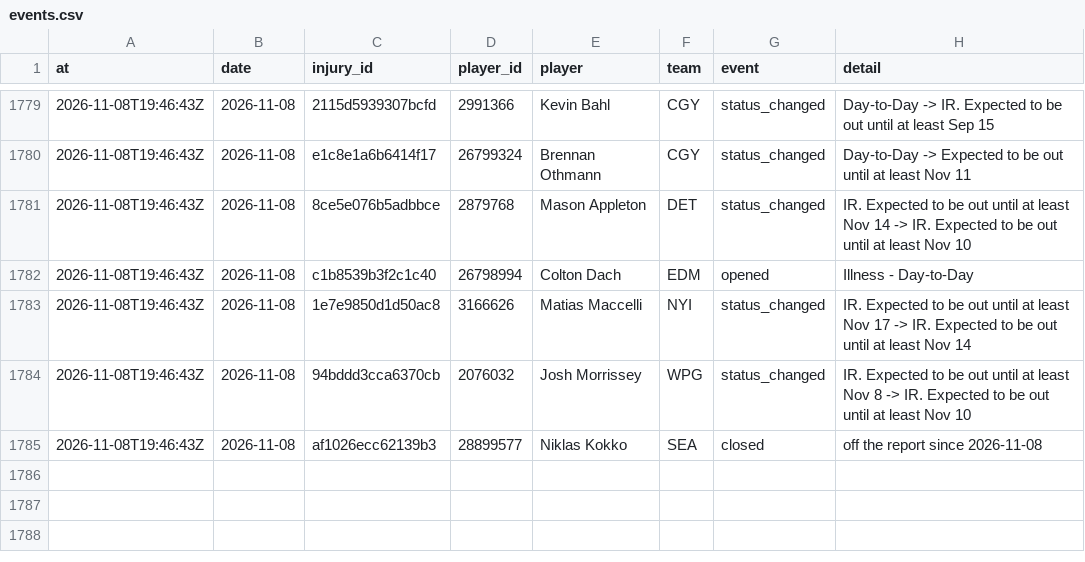
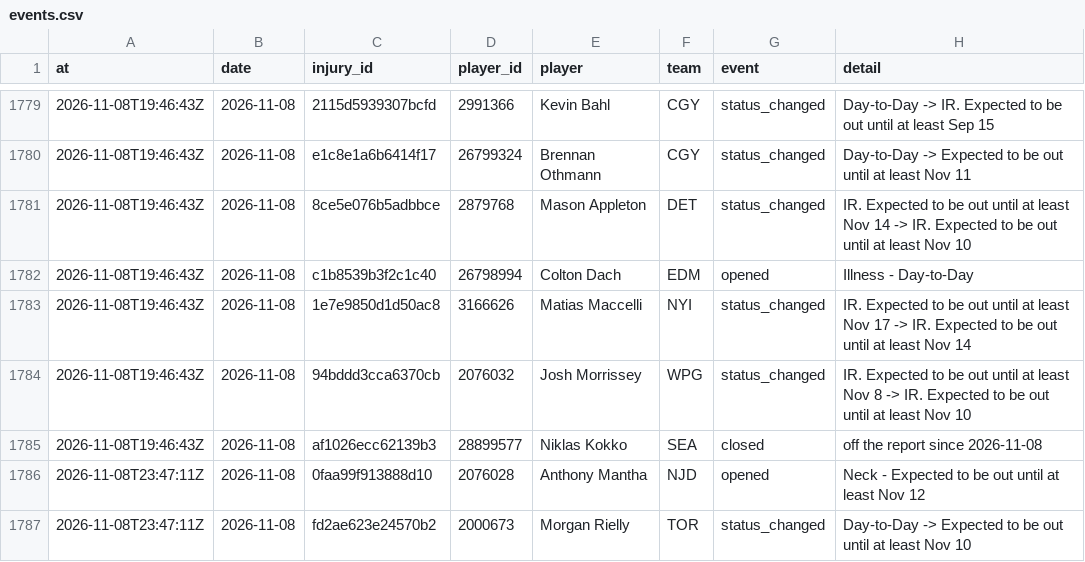
Before and after one commit to ajpayzant/NHL-Injury-Tool, a CSV file: data/events.csv, drawn as a sheet; only a part is shown, gaps mark what is left out.

```diff
--- a/data/events.csv
+++ b/data/events.csv
@@ -1785 +1785,3 @@ at,date,injury_id,player_id,player,team,event,detail
 2026-11-08T19:46:43Z,2026-11-08,af1026ecc62139b3,28899577,Niklas Kokko,SEA,closed,off the report since 2026-11-08
+2026-11-08T23:47:11Z,2026-11-08,0faa99f913888d10,2076028,Anthony Mantha,NJD,opened,Neck - Expected to be out until at least Nov 12
+2026-11-08T23:47:11Z,2026-11-08,fd2ae623e24570b2,2000673,Morgan Rielly,TOR,status_changed,Day-to-Day -> Expected to be out until at least Nov 10
```
Also changed, not shown: data/injuries.csv, data/nhl/appearances/20262027.csv, 4 other files.
